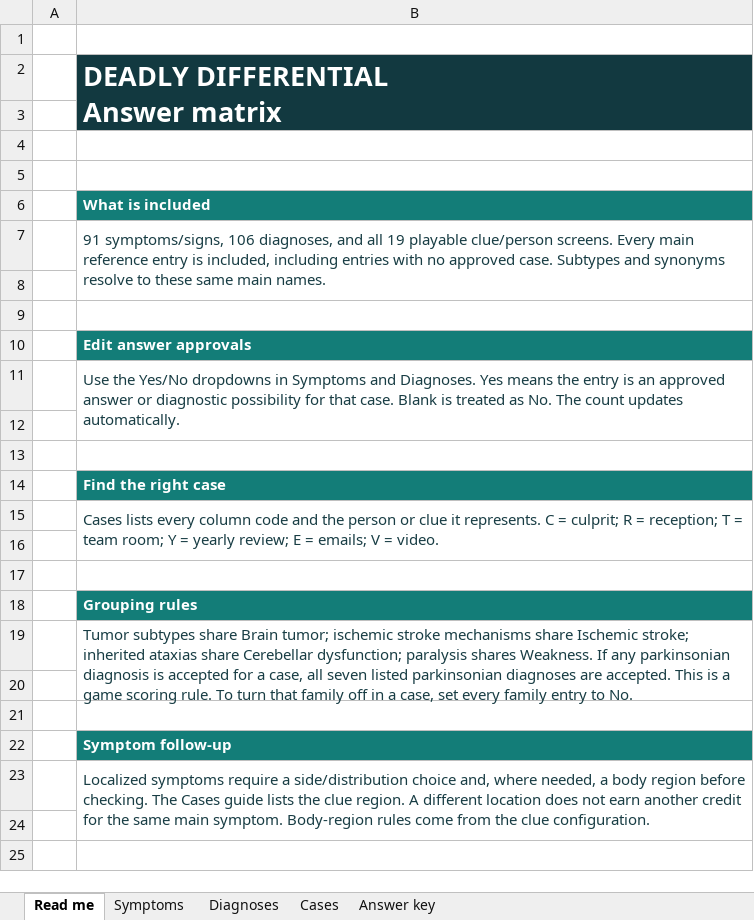
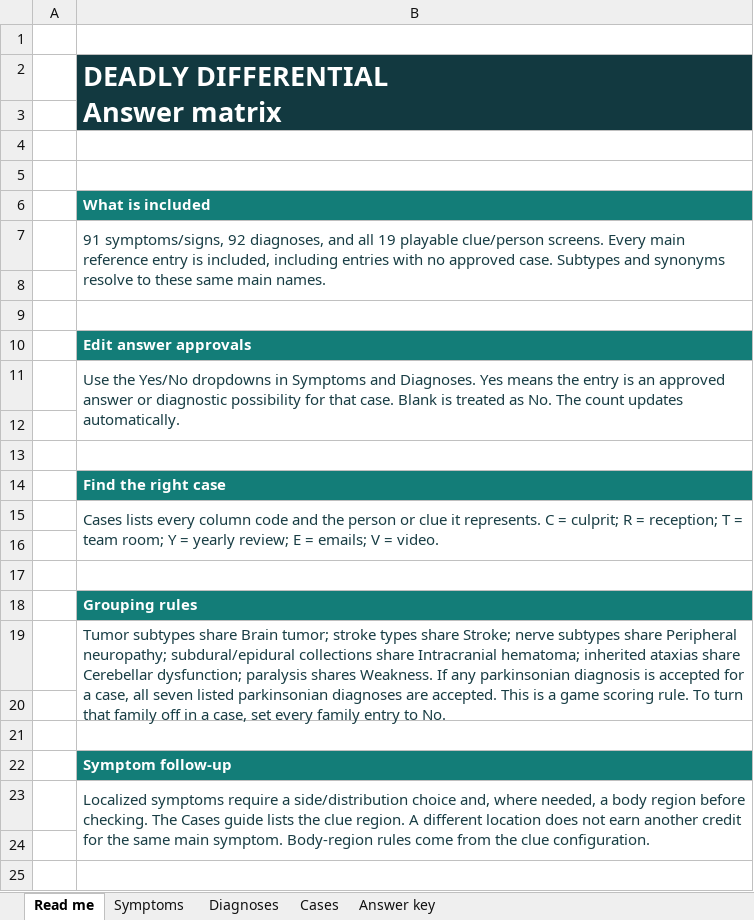
Before and after one commit to CyrusNajarian/DeadlyDifferential, an Excel workbook: Deadly_Differential_Answer_Matrix.xlsx, sheet Read me, drawn as a sheet; only a part is shown; values as stored, in another font and other column widths than the file's, no borders; the diff names each change by its address in the sheet, - before the commit and + after, or states it on an @@ line.

Commit message:
Streamline stroke, peripheral neuropathy and intracranial hematoma answers

```diff
--- a/Deadly_Differential_Answer_Matrix.xlsx (sheet Read me)
+++ b/Deadly_Differential_Answer_Matrix.xlsx (sheet Read me)
-B7: 91 symptoms/signs, 106 diagnoses, and…
+B7: 91 symptoms/signs, 92 diagnoses, and…
-B19: …Brain tumor; ischemic stroke mechanisms share Ischemic stroke; inherited ataxias…
+B19: …Brain tumor; stroke types share Stroke; nerve subtypes share Peripheral neuropathy; subdural/epidural collections share Intracranial hematoma; inherited ataxias…
```
Also changed, not shown: sheet Diagnoses, sheet Answer key, formulas that keep their value, hidden cells, 11 other files.
